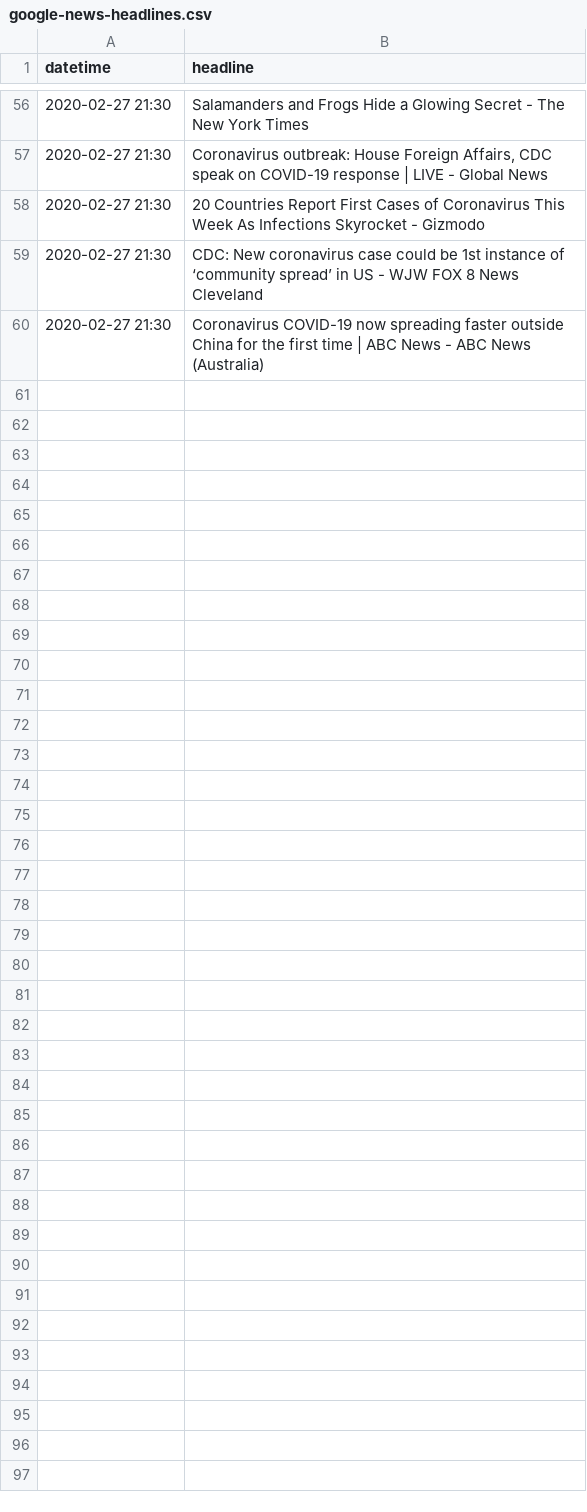
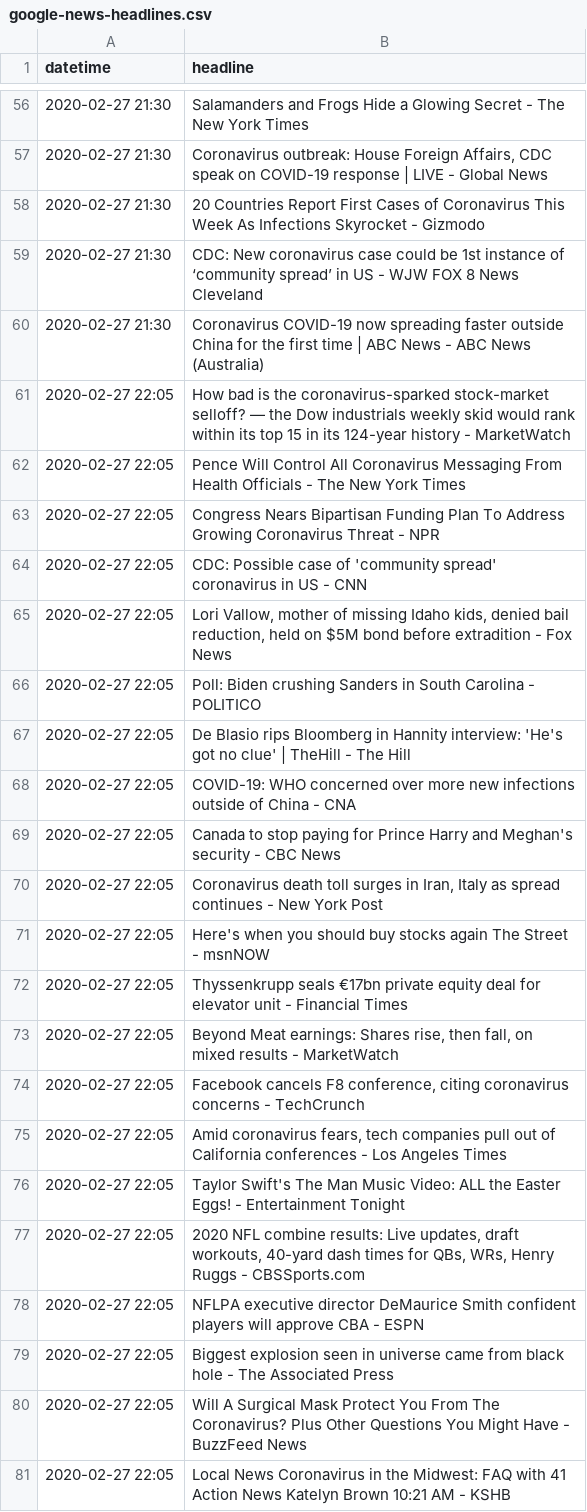
Before and after one commit to alext234/coronavirus-news, a CSV file: data/google-news-headlines.csv, drawn as a sheet; only a part is shown, gaps mark what is left out.

```diff
--- a/data/google-news-headlines.csv
+++ b/data/google-news-headlines.csv
@@ -60 +60,22 @@ datetime,headline
 2020-02-27 21:30,Coronavirus COVID-19 now spreading faster outside China for the first time | ABC News - ABC News (Australia)
+2020-02-27 22:05,How bad is the coronavirus-sparked stock-market selloff? — the Dow industrials weekly skid would rank within its top 15 in its 124-year history - MarketWatch
+2020-02-27 22:05,Pence Will Control All Coronavirus Messaging From Health Officials - The New York Times
+2020-02-27 22:05,Congress Nears Bipartisan Funding Plan To Address Growing Coronavirus Threat - NPR
+2020-02-27 22:05,CDC: Possible case of 'community spread' coronavirus in US - CNN
+2020-02-27 22:05,"Lori Vallow, mother of missing Idaho kids, denied bail reduction, held on $5M bond before extradition - Fox News"
+2020-02-27 22:05,Poll: Biden crushing Sanders in South Carolina - POLITICO
+2020-02-27 22:05,De Blasio rips Bloomberg in Hannity interview: 'He's got no clue' | TheHill - The Hill
+2020-02-27 22:05,COVID-19: WHO concerned over more new infections outside of China - CNA
+2020-02-27 22:05,Canada to stop paying for Prince Harry and Meghan's security - CBC News
+2020-02-27 22:05,"Coronavirus death toll surges in Iran, Italy as spread continues - New York Post"
+2020-02-27 22:05,Here's when you should buy stocks again The Street - msnNOW
+2020-02-27 22:05,Thyssenkrupp seals €17bn private equity deal for elevator unit - Financial Times
+2020-02-27 22:05,"Beyond Meat earnings: Shares rise, then fall, on mixed results - MarketWatch"
+2020-02-27 22:05,"Facebook cancels F8 conference, citing coronavirus concerns - TechCrunch"
+2020-02-27 22:05,"Amid coronavirus fears, tech companies pull out of California conferences - Los Angeles Times"
+2020-02-27 22:05,Taylor Swift's The Man Music Video: ALL the Easter Eggs! - Entertainment Tonight
+2020-02-27 22:05,"2020 NFL combine results: Live updates, draft workouts, 40-yard dash times for QBs, WRs, Henry Ruggs - CBSSports.com"
+2020-02-27 22:05,NFLPA executive director DeMaurice Smith confident players will approve CBA - ESPN
+2020-02-27 22:05,Biggest explosion seen in universe came from black hole - The Associated Press
+2020-02-27 22:05,Will A Surgical Mask Protect You From The Coronavirus? Plus Other Questions You Might Have - BuzzFeed News
+2020-02-27 22:05,Local News Coronavirus in the Midwest: FAQ with 41 Action News Katelyn Brown 10:21 AM - KSHB
```
Also changed, not shown: 1 other file.
